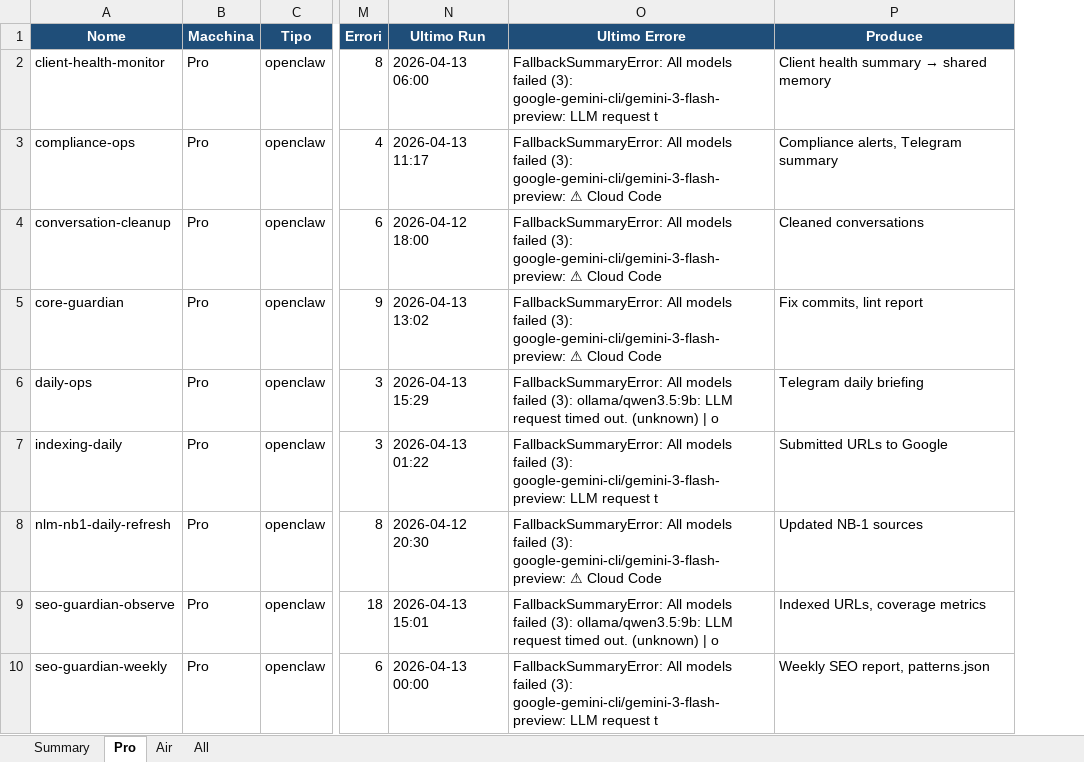
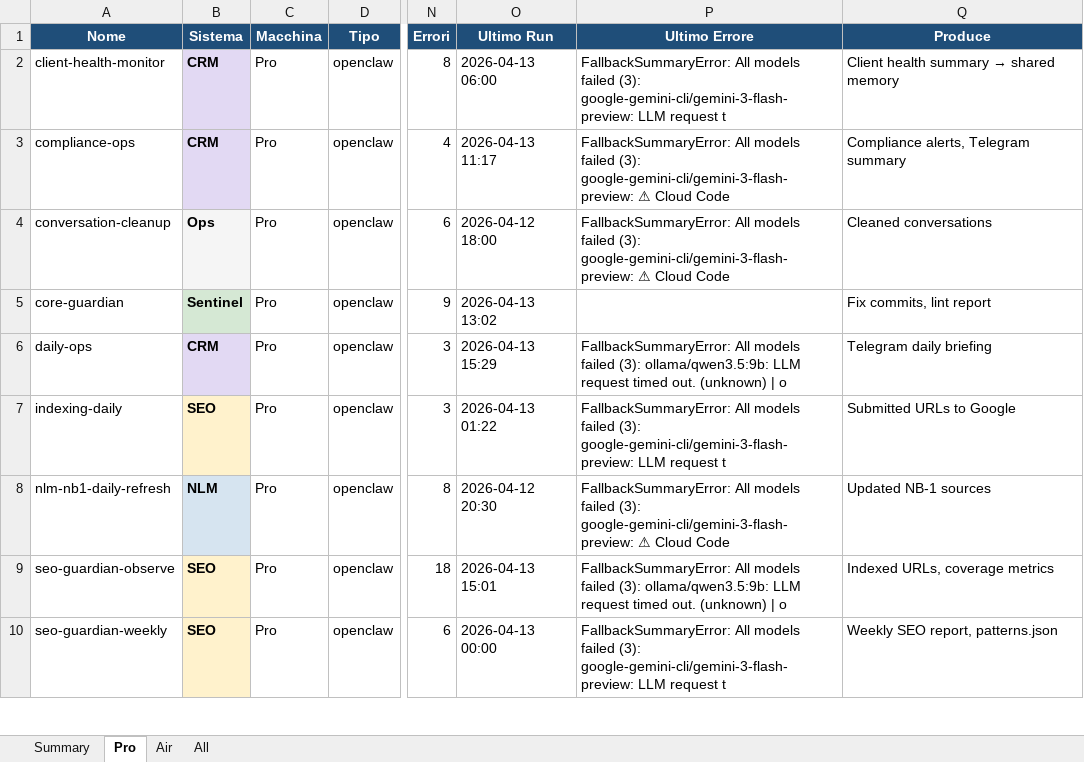
Before and after one commit to Bali-Zero/Teman2, an Excel workbook: docs/automations-inventory.xlsx, sheet Pro, drawn as a sheet; only a part is shown, gaps mark what is left out; values as stored, in another font and other column widths than the file's, no borders; addresses are those after the commit; the diff names each change by its address in the sheet, - before the commit and + after, or states it on an @@ line.

```diff
--- a/docs/automations-inventory.xlsx (sheet Pro)
+++ b/docs/automations-inventory.xlsx (sheet Pro)
+column B (Sistema), rows 2-10: CRM | CRM | Ops | Sentinel | CRM | SEO | NLM | SEO | SEO
-P5 (Ultimo Errore): FallbackSummaryError: All models failed (3): google-gemini-cli/gemini-3-flash-preview: ⚠ Cloud Code
+P5 (Ultimo Errore): (empty)
```
Also changed, not shown: sheet All, sheet Air, sheet Summary, 1 other file.
